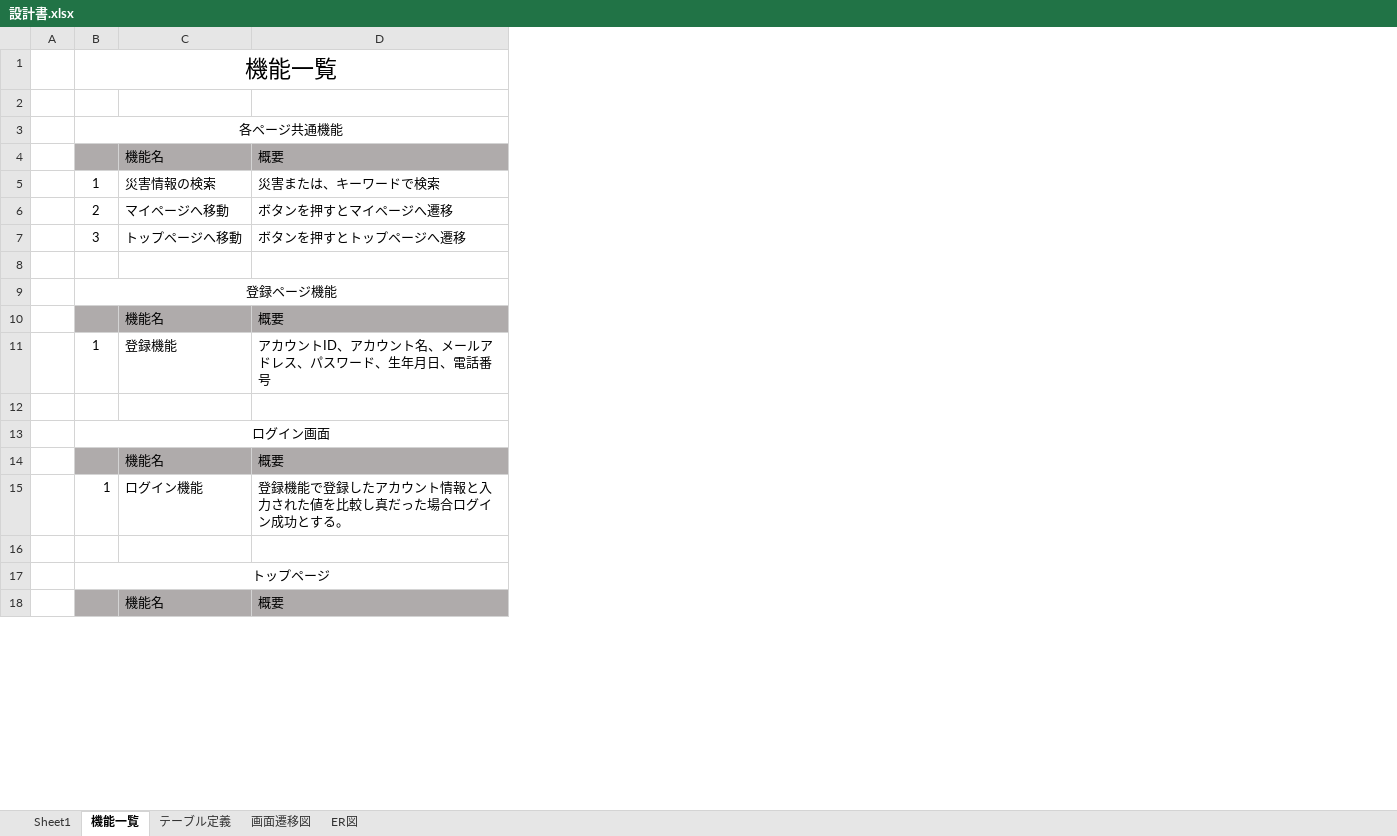
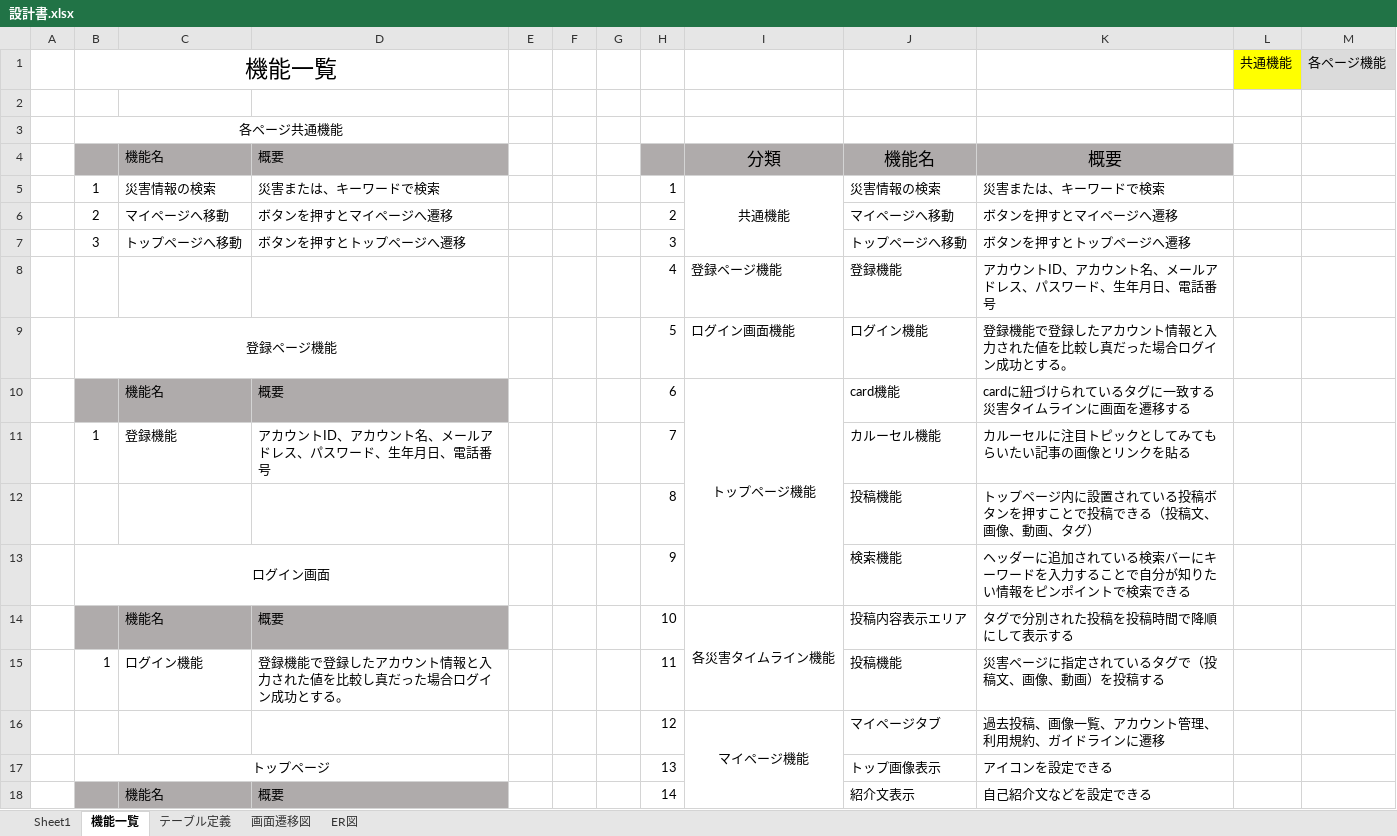
Before and after one commit to Ryusei44237/sotuken, an Excel workbook: 設計書.xlsx, sheet 機能一覧, drawn as a sheet; only a part is shown; values as stored, in another font and other column widths than the file's, no borders; the diff names each change by its address in the sheet, - before the commit and + after, or states it on an @@ line.

```diff
--- a/設計書.xlsx (sheet 機能一覧)
+++ b/設計書.xlsx (sheet 機能一覧)
+column E, empty
+column F, empty
+column G, empty
+column H, rows 5-18: 1 | 2 | 3 | 4 | 5 | 6 | 7 | 8 | 9 | 10 | 11 | 12 | 13 | 14
+column I, rows 4-16: 分類 | 共通機能 |  |  | 登録ページ機能 | ログイン画面機能 | トップページ機能 |  |  |  | 各災害タイムライン機能 |  | マイページ機能
+column J, rows 4-18: 機能名 | 災害情報の検索 | マイページへ移動 | トップページへ移動 | 登録機能 | ログイン機能 | card機能 | カルーセル機能 | 投稿機能 | 検索機能 | 投稿内容表示エリア | 投稿機能 | マイページタブ | トップ画像表示 | 紹介文表示
+column K, rows 4-18: 概要 | 災害または、キーワードで検索 | ボタンを押すとマイページへ遷移 | ボタンを押すとトップページへ遷移 | アカウントID、アカウント名、メールアドレス、パスワード、生年月日、電話番号 | 登録機能で登録したアカウント情報と入力された値を比較し真だった場合ログイン成功とする。 | cardに紐づけられているタグに一致する災害タイムラインに画面を遷移する | カルーセルに注目トピックとしてみてもらいたい記事の画像とリンクを貼る | トップページ内に設置されている投稿ボタンを押すことで投稿できる（投稿文、画像、動画、タグ） | ヘッダーに追加されている検索バーにキーワードを入力することで自分が知りたい情報をピンポイントで検索できる | タグで分別された投稿を投稿時間で降順にして表示する | 災害ページに指定されているタグで（投稿文、画像、動画）を投稿する | 過去投稿、画像一覧、アカウント管理、利用規約、ガイドラインに遷移 | アイコンを設定できる | 自己紹介文などを設定できる
+column L, row 1: 共通機能
+column M, row 1: 各ページ機能
-row 8: (empty)
+row 8:  |  |  |  |  |  |  | 4 | 登録ページ機能 | 登録機能 | アカウントID、アカウント名、メールアドレス、パスワード、生年月日、電話番号
-row 12: (empty)
+row 12:  |  |  |  |  |  |  | 8 |  | 投稿機能 | トップページ内に設置されている投稿ボタンを押すことで投稿できる（投稿文、画像、動画、タグ）
-row 16: (empty)
+row 16:  |  |  |  |  |  |  | 12 | マイページ機能 | マイページタブ | 過去投稿、画像一覧、アカウント管理、利用規約、ガイドラインに遷移
```
Also changed, not shown: 1 other file.
